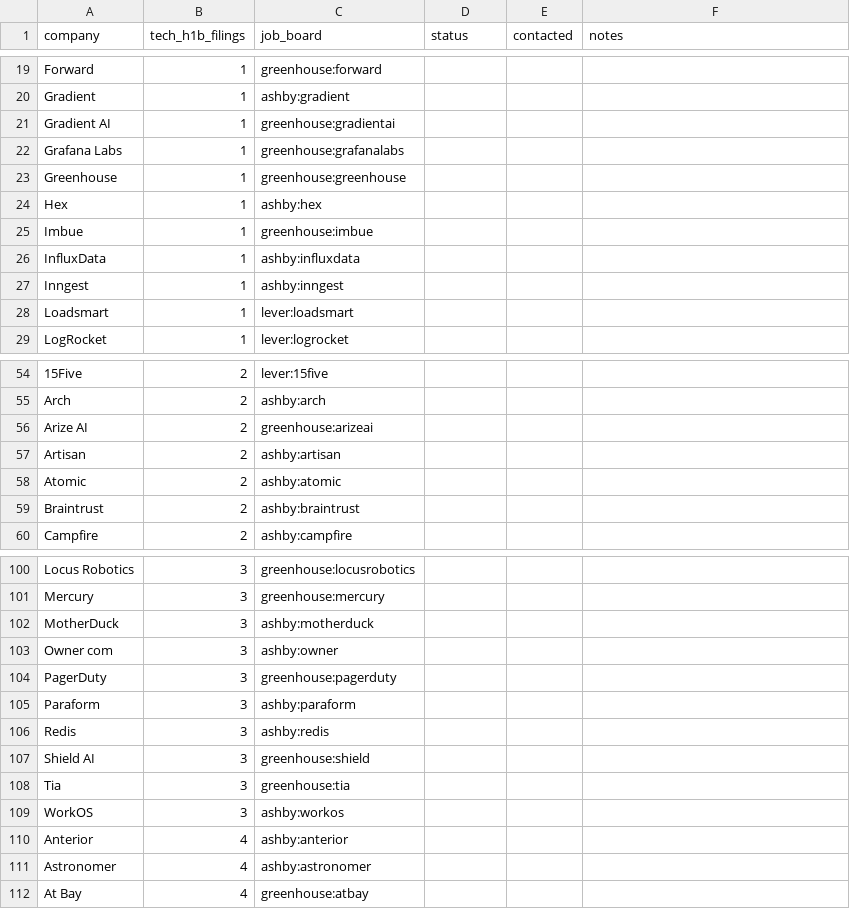
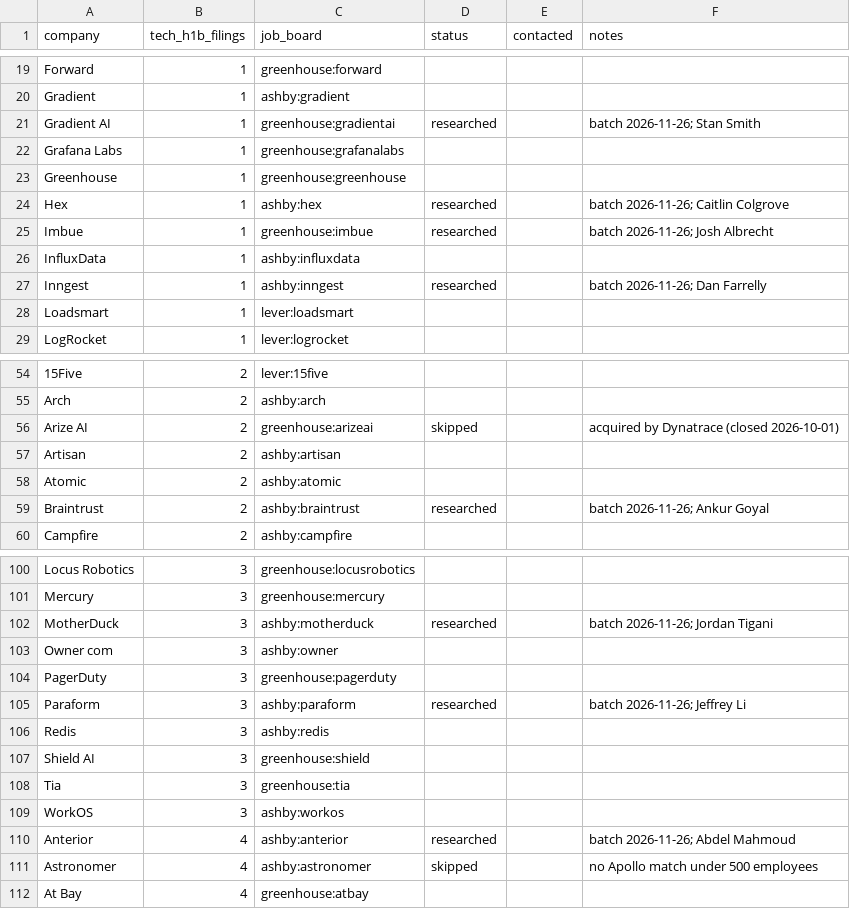
Before and after one commit to vedanthirekar/job-radar, a CSV file: outreach/targets.csv, drawn as a sheet; only a part is shown, gaps mark what is left out; the diff covers the shown part only; the diff names each change by its address in the sheet, - before the commit and + after, or states it on an @@ line.

```diff
--- a/outreach/targets.csv
+++ b/outreach/targets.csv
-D21 (status): (empty)
+D21 (status): researched
-F21 (notes): (empty)
+F21 (notes): batch 2026-11-26; Stan Smith
-D24:D25 (status): (empty)
+D24:D25 (status): researched
-F24 (notes): (empty)
+F24 (notes): batch 2026-11-26; Caitlin Colgrove
-F25 (notes): (empty)
+F25 (notes): batch 2026-11-26; Josh Albrecht
-D27 (status): (empty)
+D27 (status): researched
-F27 (notes): (empty)
+F27 (notes): batch 2026-11-26; Dan Farrelly
-D56 (status): (empty)
+D56 (status): skipped
-F56 (notes): (empty)
+F56 (notes): acquired by Dynatrace (closed 2026-10-01)
-D59 (status): (empty)
+D59 (status): researched
-F59 (notes): (empty)
+F59 (notes): batch 2026-11-26; Ankur Goyal
-D102 (status): (empty)
+D102 (status): researched
-F102 (notes): (empty)
+F102 (notes): batch 2026-11-26; Jordan Tigani
-D105 (status): (empty)
+D105 (status): researched
-F105 (notes): (empty)
+F105 (notes): batch 2026-11-26; Jeffrey Li
-D110 (status): (empty)
+D110 (status): researched
-F110 (notes): (empty)
+F110 (notes): batch 2026-11-26; Abdel Mahmoud
-D111 (status): (empty)
+D111 (status): skipped
-F111 (notes): (empty)
+F111 (notes): no Apollo match under 500 employees
```
Also changed, not shown: 44 edited cells elsewhere in this file, 26 other files.
